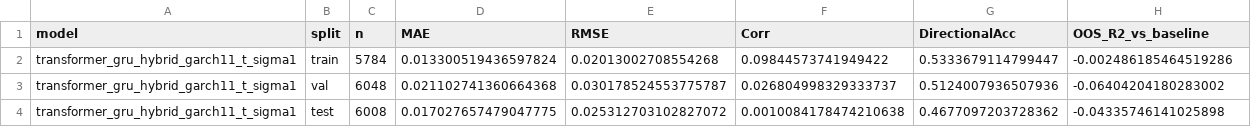
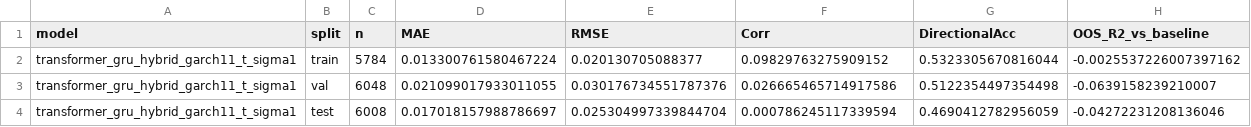
Before and after one commit to RichelCode/Final_Stock_Analysis, a CSV file: stock_project/reports/tables/transformer_gru_hybrid_garch11_t_sigma1_metrics.csv, drawn as a sheet.

```diff
--- a/stock_project/reports/tables/transformer_gru_hybrid_garch11_t_sigma1_metrics.csv
+++ b/stock_project/reports/tables/transformer_gru_hybrid_garch11_t_sigma1_metrics.csv
@@ -1,4 +1,4 @@
 model,split,n,MAE,RMSE,Corr,DirectionalAcc,OOS_R2_vs_baseline
-transformer_gru_hybrid_garch11_t_sigma1,train,5784,0.013300519436597824,0.02013002708554268,0.09844573741949422,0.5333679114799447,-0.002486185464519286
-transformer_gru_hybrid_garch11_t_sigma1,val,6048,0.021102741360664368,0.030178524553775787,0.026804998329333737,0.5124007936507936,-0.06404204180283002
-transformer_gru_hybrid_garch11_t_sigma1,test,6008,0.017027657479047775,0.025312703102827072,0.0010084178474210638,0.4677097203728362,-0.04335746141025898
+transformer_gru_hybrid_garch11_t_sigma1,train,5784,0.013300761580467224,0.020130705088377,0.09829763275909152,0.5323305670816044,-0.0025537226007397162
+transformer_gru_hybrid_garch11_t_sigma1,val,6048,0.021099017933011055,0.030176734551787376,0.026665465714917586,0.5122354497354498,-0.0639158239210007
+transformer_gru_hybrid_garch11_t_sigma1,test,6008,0.017018157988786697,0.025304997339844704,0.000786245117339594,0.4690412782956059,-0.04272231208136046
```
Also changed, not shown: stock_project/reports/tables/transformer_lstm_base_metrics.csv, stock_project/reports/tables/transformer_lstm_gru_base_metrics.csv, 6 other files.
